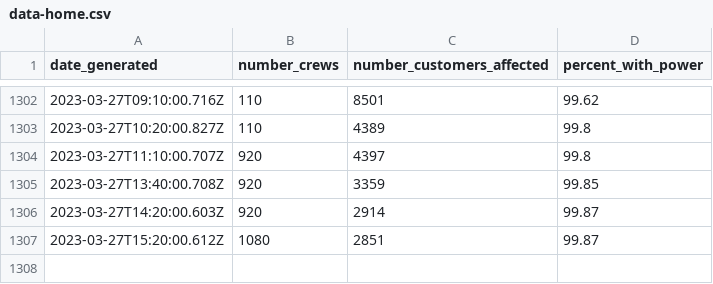
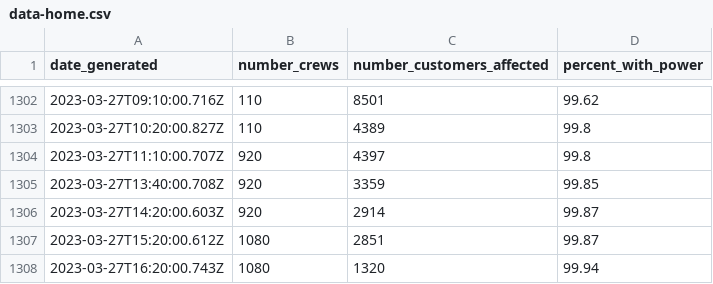
Before and after one commit to michigandaily/dte-outage-tracker, a CSV file: data-home.csv, drawn as a sheet; only a part is shown, gaps mark what is left out; the diff names each change by its address in the sheet, - before the commit and + after, or states it on an @@ line.

```diff
--- a/data-home.csv
+++ b/data-home.csv
+row 1308: 2023-03-27T16:20:00.743Z | 1080 | 1320 | 99.94
```
Also changed, not shown: data-api.csv, data.csv, 1 other file.
